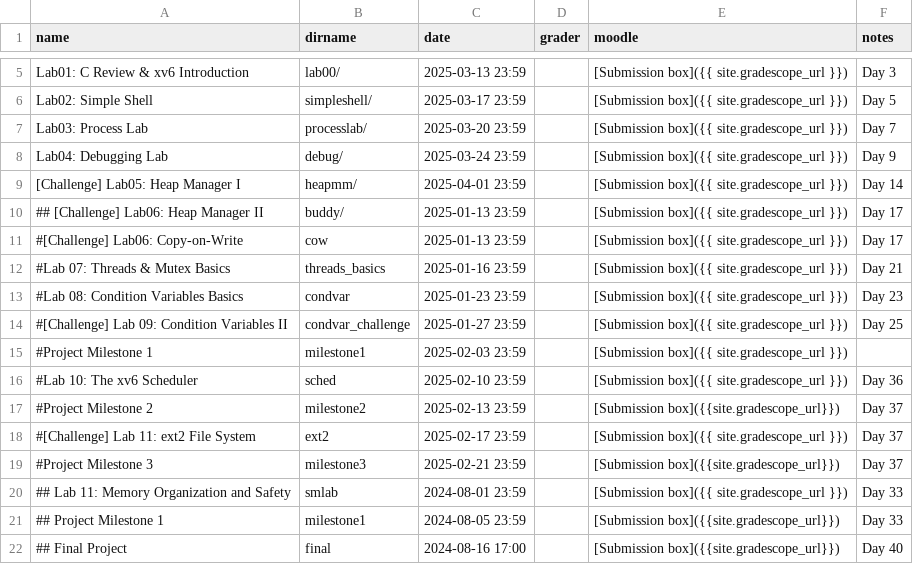
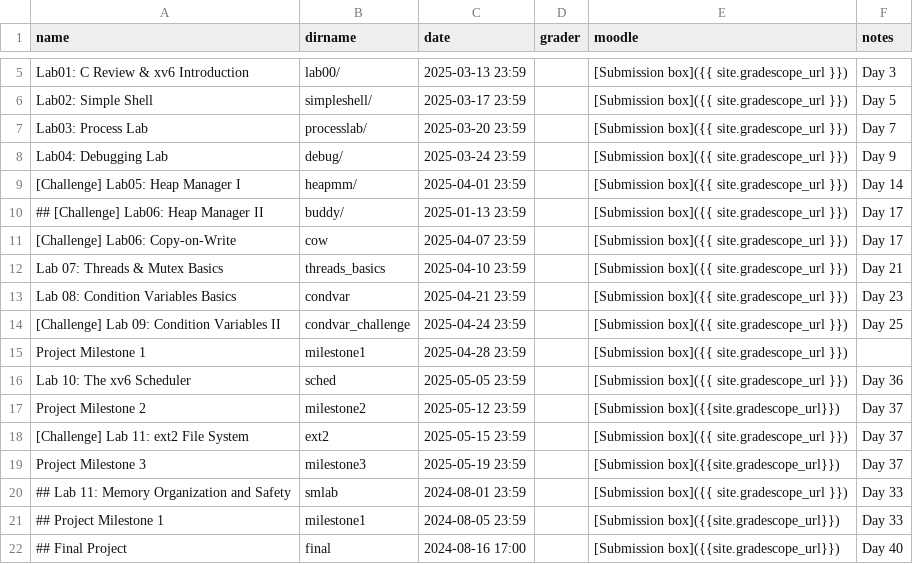
Before and after one commit to RHIT-CSSE/csse332, a CSV file: _data/assignments.csv, drawn as a sheet; only a part is shown, gaps mark what is left out.

Commit message:
adjusted the schedule with tentative full one

```diff
--- a/_data/assignments.csv
+++ b/_data/assignments.csv
@@ -10,11 +10,11 @@ Lab04: Debugging Lab,debug/,2025-03-24 23:59,,[Submission box]({{ site.gradescop
 ## [Challenge] Lab06: Heap Manager II,buddy/,2025-01-13 23:59,,[Submission box]({{ site.gradescope_url }}),Day 17
-#[Challenge] Lab06: Copy-on-Write,cow,2025-01-13 23:59,,[Submission box]({{ site.gradescope_url }}),Day 17
-#Lab 07: Threads & Mutex Basics,threads_basics,2025-01-16 23:59,,[Submission box]({{ site.gradescope_url }}),Day 21
-#Lab 08: Condition Variables Basics,condvar,2025-01-23 23:59,,[Submission box]({{ site.gradescope_url }}),Day 23
-#[Challenge] Lab 09: Condition Variables II,condvar_challenge,2025-01-27 23:59,,[Submission box]({{ site.gradescope_url }}),Day 25
-#Project Milestone 1,milestone1,2025-02-03 23:59,,[Submission box]({{ site.gradescope_url }}),
-#Lab 10: The xv6 Scheduler,sched,2025-02-10 23:59,,[Submission box]({{ site.gradescope_url }}),Day 36
-#Project Milestone 2,milestone2,2025-02-13 23:59,,[Submission box]({{site.gradescope_url}}),Day 37
-#[Challenge] Lab 11: ext2 File System,ext2,2025-02-17 23:59,,[Submission box]({{ site.gradescope_url }}),Day 37
-#Project Milestone 3,milestone3,2025-02-21 23:59,,[Submission box]({{site.gradescope_url}}),Day 37
+[Challenge] Lab06: Copy-on-Write,cow,2025-04-07 23:59,,[Submission box]({{ site.gradescope_url }}),Day 17
+Lab 07: Threads & Mutex Basics,threads_basics,2025-04-10 23:59,,[Submission box]({{ site.gradescope_url }}),Day 21
+Lab 08: Condition Variables Basics,condvar,2025-04-21 23:59,,[Submission box]({{ site.gradescope_url }}),Day 23
+[Challenge] Lab 09: Condition Variables II,condvar_challenge,2025-04-24 23:59,,[Submission box]({{ site.gradescope_url }}),Day 25
+Project Milestone 1,milestone1,2025-04-28 23:59,,[Submission box]({{ site.gradescope_url }}),
+Lab 10: The xv6 Scheduler,sched,2025-05-05 23:59,,[Submission box]({{ site.gradescope_url }}),Day 36
+Project Milestone 2,milestone2,2025-05-12 23:59,,[Submission box]({{site.gradescope_url}}),Day 37
+[Challenge] Lab 11: ext2 File System,ext2,2025-05-15 23:59,,[Submission box]({{ site.gradescope_url }}),Day 37
+Project Milestone 3,milestone3,2025-05-19 23:59,,[Submission box]({{site.gradescope_url}}),Day 37
 ## Lab 11: Memory Organization and Safety,smlab,2024-08-01 23:59,,[Submission box]({{ site.gradescope_url }}),Day 33
```
Also changed, not shown: 2 other files.
